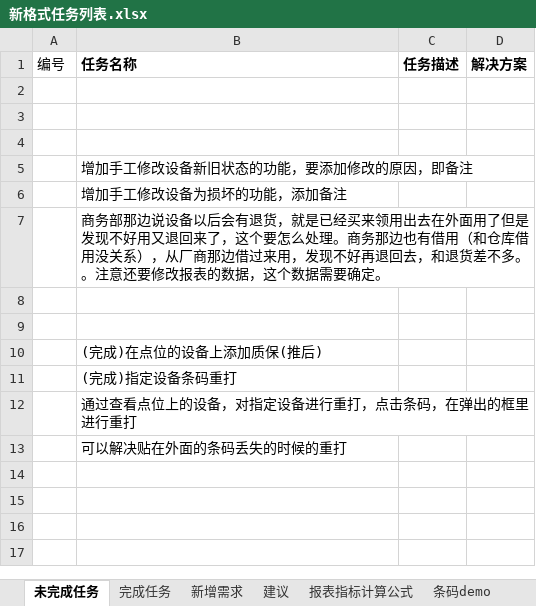
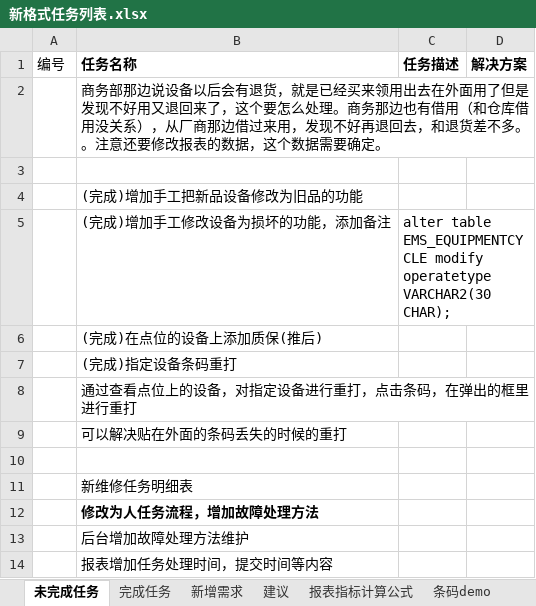
Before and after one commit to mawujun1234/leon1.0, an Excel workbook: ems/document/新格式任务列表.xlsx, sheet 未完成任务, drawn as a sheet; values as stored, in another font and other column widths than the file's, no borders; removed rows and columns are numbered as before the commit, all else as after; the diff names each change by its address in the sheet, - before the commit and + after, or states it on an @@ line.

```diff
--- a/ems/document/新格式任务列表.xlsx (sheet 未完成任务)
+++ b/ems/document/新格式任务列表.xlsx (sheet 未完成任务)
-row 2: (empty)
-row 3: (empty)
-row 4: (empty)
-row 5:  | 增加手工修改设备新旧状态的功能，要添加修改的原因，即备注
-row 6:  | 增加手工修改设备为损坏的功能，添加备注
-B4 (任务名称): (empty)
+B4 (任务名称): (完成)增加手工把新品设备修改为旧品的功能
+row 5:  | (完成)增加手工修改设备为损坏的功能，添加备注 | alter table EMS_EQUIPMENTCYCLE modify operatetype VARCHAR2(30 CHAR);
+row 10: (empty)
+row 11:  | 新维修任务明细表
+row 12:  | 修改为人任务流程，增加故障处理方法
+row 13:  | 后台增加故障处理方法维护
+row 14:  | 报表增加任务处理时间，提交时间等内容
```
Also changed, not shown: 11 other files.
